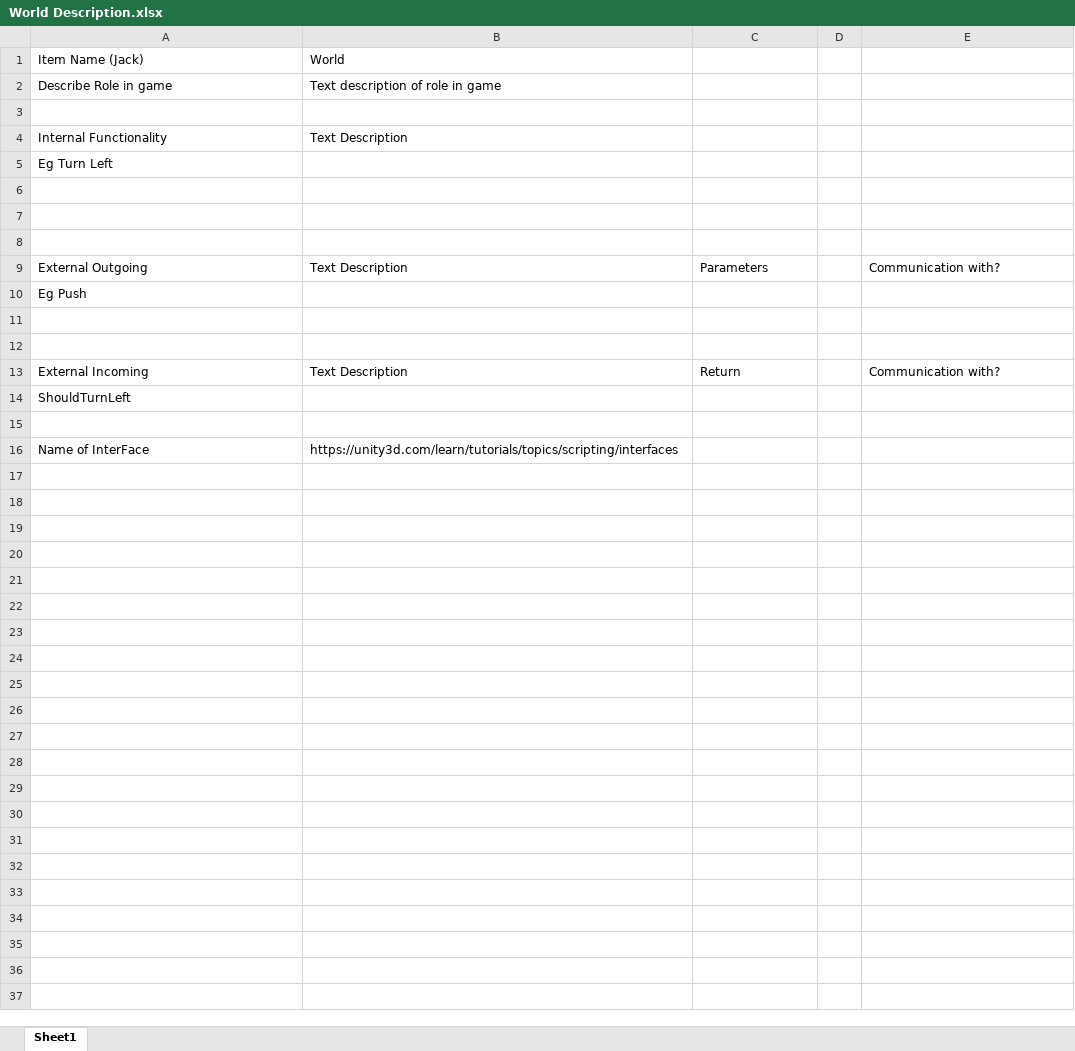
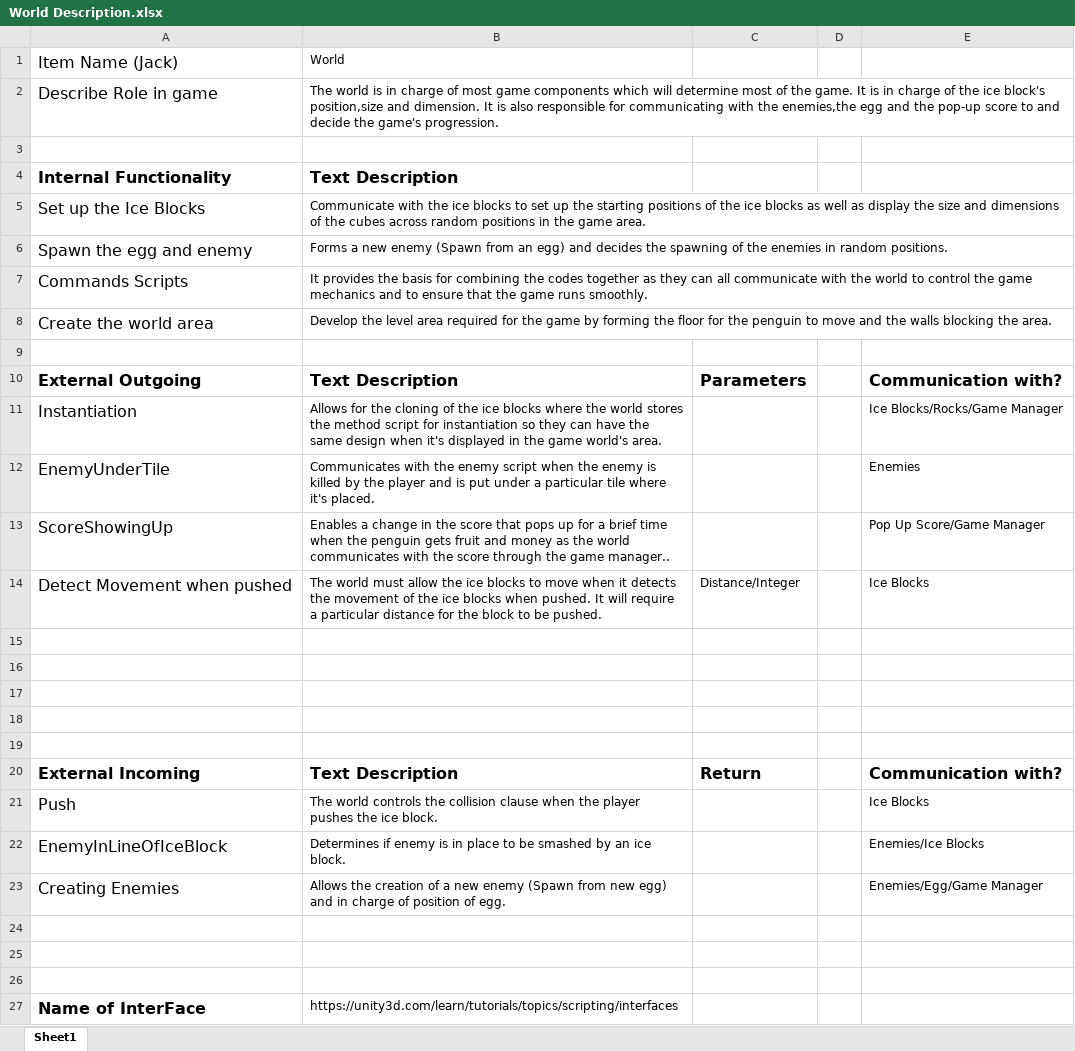
Before and after one commit to jackcarroll5/Push-Penguin-3D, an Excel workbook: Project Documents/World Description.xlsx, sheet Sheet1, drawn as a sheet; values as stored, in another font and other column widths than the file's, no borders; removed rows and columns are numbered as before the commit, all else as after; the diff names each change by its address in the sheet, - before the commit and + after, or states it on an @@ line.

Commit message:
Updated version of the World Description Document

```diff
--- a/Project Documents/World Description.xlsx (sheet Sheet1)
+++ b/Project Documents/World Description.xlsx (sheet Sheet1)
@@ A1:A2 text size: larger @@
-B2: Text description of role in game
+B2: The world is in charge of most game components which will determine most of the game. It is in charge of the ice block's position,size and dimension. It is also responsible for communicating with the enemies,the egg and the pop-up score to and decide the game's progression.
-A4:B4 bold: off
+A4:B4 bold: on, text size: larger
+row 5: Set up the Ice Blocks | Communicate with the ice blocks to set up the starting positions of the ice blocks as well as display the size and dimensions of the cubes across random positions in the game area.
+row 6: Spawn the egg and enemy | Forms a new enemy (Spawn from an egg) and decides the spawning of the enemies in random positions.
+row 7: Commands Scripts | It provides the basis for combining the codes together as they can all communicate with the world to control the game mechanics and to ensure that the game runs smoothly.
+row 8: Create the world area | Develop the level area required for the game by forming the floor for the penguin to move and the walls blocking the area.
-A9: Eg Turn Left
+A9: (empty)
@@ row 9 moved to row 10: External Outgoing @@
+row 11: Instantiation | Allows for the cloning of the ice blocks where the world stores the method script for instantiation so they can have the same design when it's displayed in the game world's area. |  |  | Ice Blocks/Rocks/Game Manager
+row 12: EnemyUnderTile | Communicates with the enemy script when the enemy is killed by the player and is put under a particular tile where it's placed. |  |  | Enemies
+row 13: ScoreShowingUp | Enables a change in the score that pops up for a brief time when the penguin gets fruit and money as the world communicates with the score through the game manager.. |  |  | Pop Up Score/Game Manager
+row 14: Detect Movement when pushed | The world must allow the ice blocks to move when it detects the movement of the ice blocks when pushed. It will require a particular distance for the block to be pushed. | Distance/Integer |  | Ice Blocks
-row 10: Eg Push
-A20:C20 bold: off
+A20:C20 bold: on, text size: larger
-E20 bold: off
+E20 bold: on, text size: larger
+row 21: Push | The world controls the collision clause when the player pushes the ice block. |  |  | Ice Blocks
+row 22: EnemyInLineOfIceBlock | Determines if enemy is in place to be smashed by an ice block. |  |  | Enemies/Ice Blocks
+row 23: Creating Enemies | Allows the creation of a new enemy (Spawn from new egg) and in charge of position of egg. |  |  | Enemies/Egg/Game Manager
-A24: ShouldTurnLeft
+A24: (empty)
+row 25: (empty)
-A27 bold: off
+A27 bold: on, text size: larger
```
